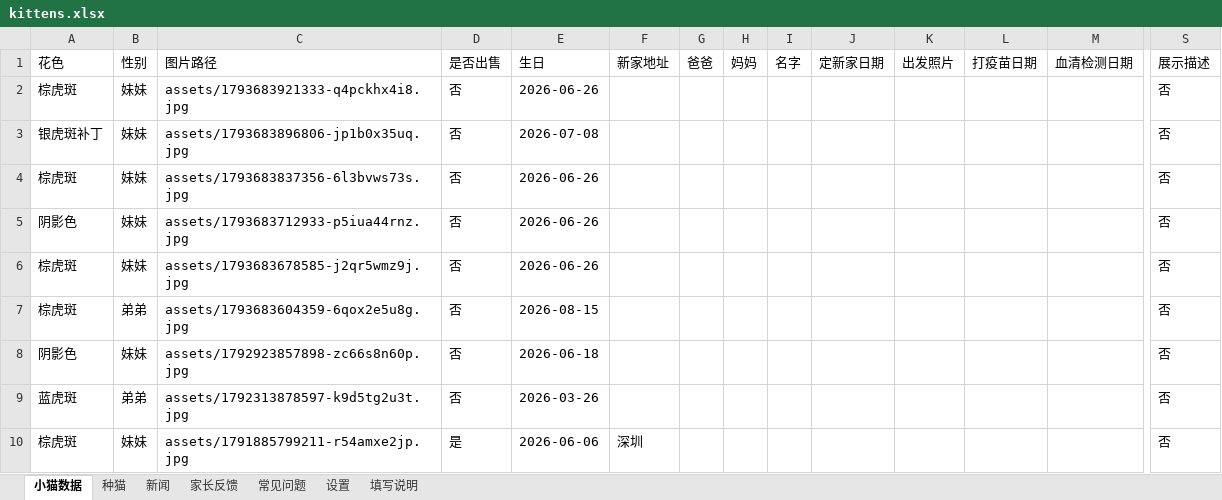
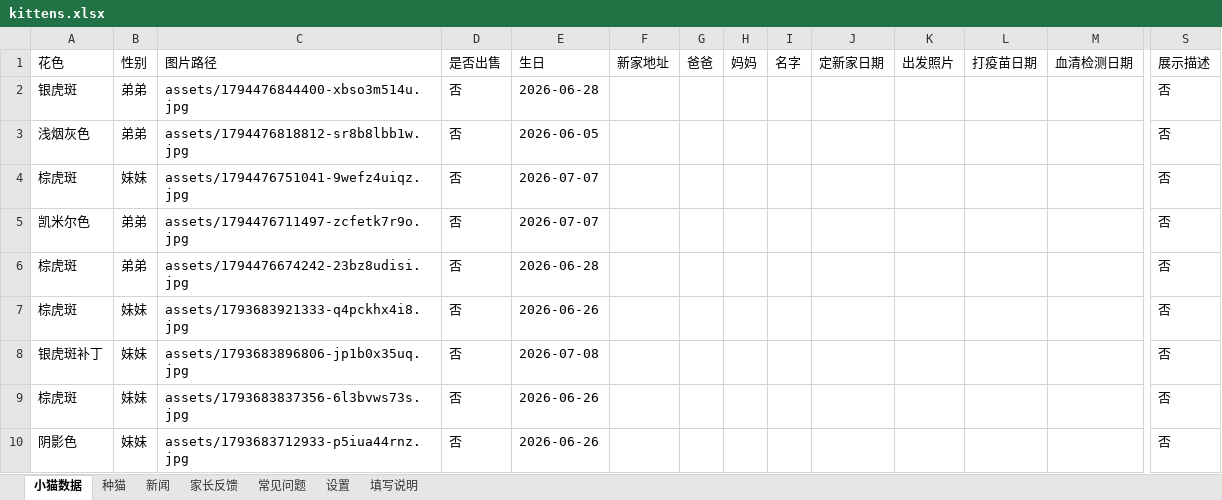
Before and after one commit to kuenmaoshe/kuenmaoshe.github.io, an Excel workbook: data/kittens.xlsx, sheet 小猫数据, drawn as a sheet; only a part is shown, gaps mark what is left out; the shorter side is filled out with more unchanged rows; values as stored, in another font and other column widths than the file's, no borders; rows hold the shown columns only; the diff names each change by its address in the sheet, - before the commit and + after, or states it on an @@ line.

```diff
--- a/data/kittens.xlsx (sheet 小猫数据)
+++ b/data/kittens.xlsx (sheet 小猫数据)
+row 2: 银虎斑 | 弟弟 | assets/1794476844400-xbso3m514u.jpg | 否 | 2026-06-28 |  |  |  |  |  |  |  |  | 否
+row 3: 浅烟灰色 | 弟弟 | assets/1794476818812-sr8b8lbb1w.jpg | 否 | 2026-06-05 |  |  |  |  |  |  |  |  | 否
+row 4: 棕虎斑 | 妹妹 | assets/1794476751041-9wefz4uiqz.jpg | 否 | 2026-07-07 |  |  |  |  |  |  |  |  | 否
+row 5: 凯米尔色 | 弟弟 | assets/1794476711497-zcfetk7r9o.jpg | 否 | 2026-07-07 |  |  |  |  |  |  |  |  | 否
+row 6: 棕虎斑 | 弟弟 | assets/1794476674242-23bz8udisi.jpg | 否 | 2026-06-28 |  |  |  |  |  |  |  |  | 否
```
Also changed, not shown: 11 other files.
